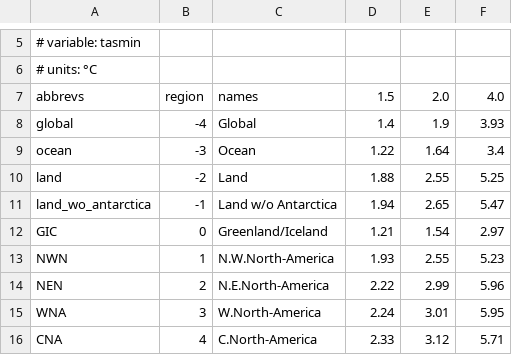
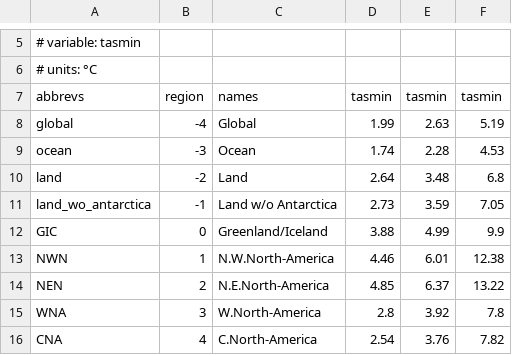
Before and after one commit to mathause/cmip_indices_regional, a CSV file: indices/csv/cmip_indices_regional_TNn.csv, drawn as a sheet; only a part is shown, gaps mark what is left out; the diff covers the shown part only.

```diff
--- a/indices/csv/cmip_indices_regional_TNn.csv
+++ b/indices/csv/cmip_indices_regional_TNn.csv
@@ -6,11 +6,11 @@
 # units: °C
-abbrevs,region,names,1.5,2.0,4.0
-global,-4,Global,1.4,1.9,3.93
-ocean,-3,Ocean,1.22,1.64,3.4
-land,-2,Land,1.88,2.55,5.25
-land_wo_antarctica,-1,Land w/o Antarctica,1.94,2.65,5.47
-GIC,0,Greenland/Iceland,1.21,1.54,2.97
-NWN,1,N.W.North-America,1.93,2.55,5.23
-NEN,2,N.E.North-America,2.22,2.99,5.96
-WNA,3,W.North-America,2.24,3.01,5.95
-CNA,4,C.North-America,2.33,3.12,5.71
+abbrevs,region,names,tasmin,tasmin,tasmin
+global,-4,Global,1.99,2.63,5.19
+ocean,-3,Ocean,1.74,2.28,4.53
+land,-2,Land,2.64,3.48,6.8
+land_wo_antarctica,-1,Land w/o Antarctica,2.73,3.59,7.05
+GIC,0,Greenland/Iceland,3.88,4.99,9.9
+NWN,1,N.W.North-America,4.46,6.01,12.38
+NEN,2,N.E.North-America,4.85,6.37,13.22
+WNA,3,W.North-America,2.8,3.92,7.8
+CNA,4,C.North-America,2.54,3.76,7.82
```
Also changed, not shown: 121 edited cells elsewhere in this file, indices/csv/cmip_indices_regional_Rx1day.csv, indices/csv/cmip_indices_regional_Rx5day.csv, 7 other files.
